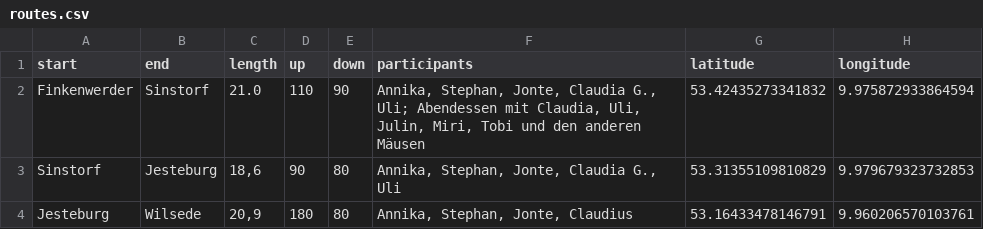
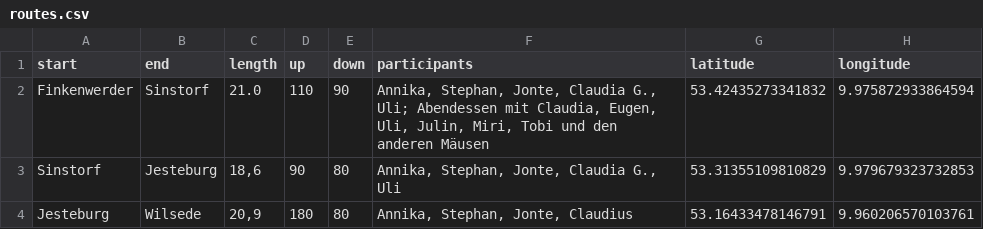
Before and after one commit to Lausbert/diesdas, a CSV file: _data/routes.csv, drawn as a sheet; only a part is shown; the diff names each change by its address in the sheet, - before the commit and + after, or states it on an @@ line.

Commit message:
wip

```diff
--- a/_data/routes.csv
+++ b/_data/routes.csv
-F2 (participants): …mit Claudia, Uli, Julin,…
+F2 (participants): …mit Claudia, Eugen, Uli, Julin,…
```
